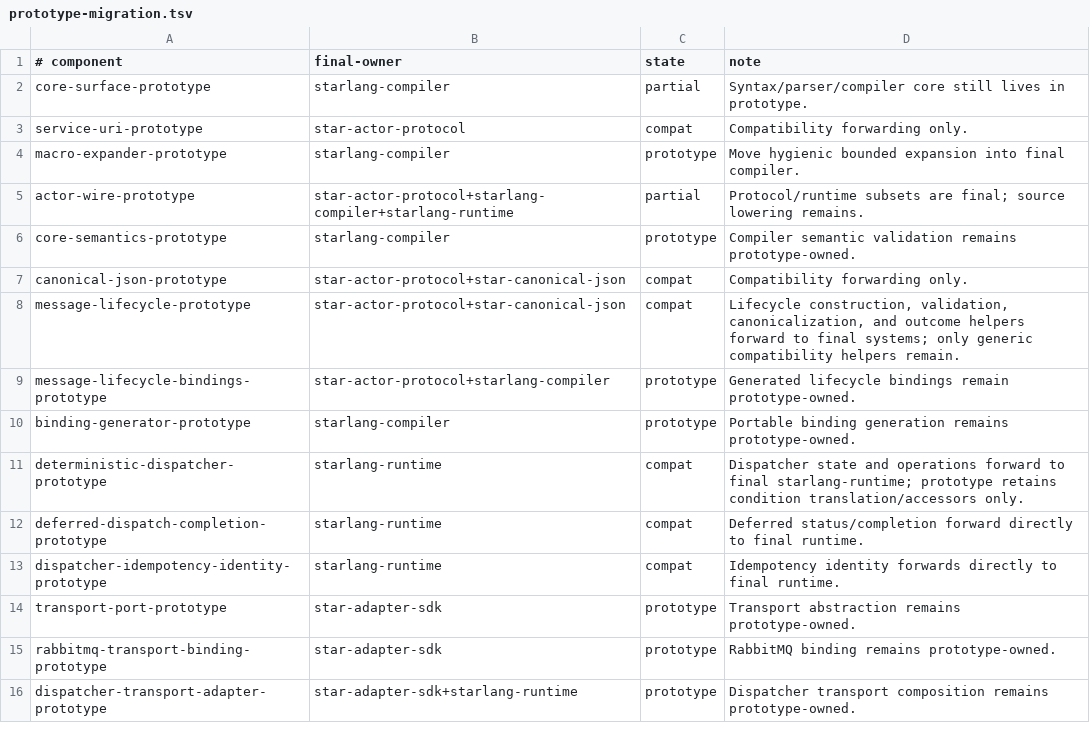
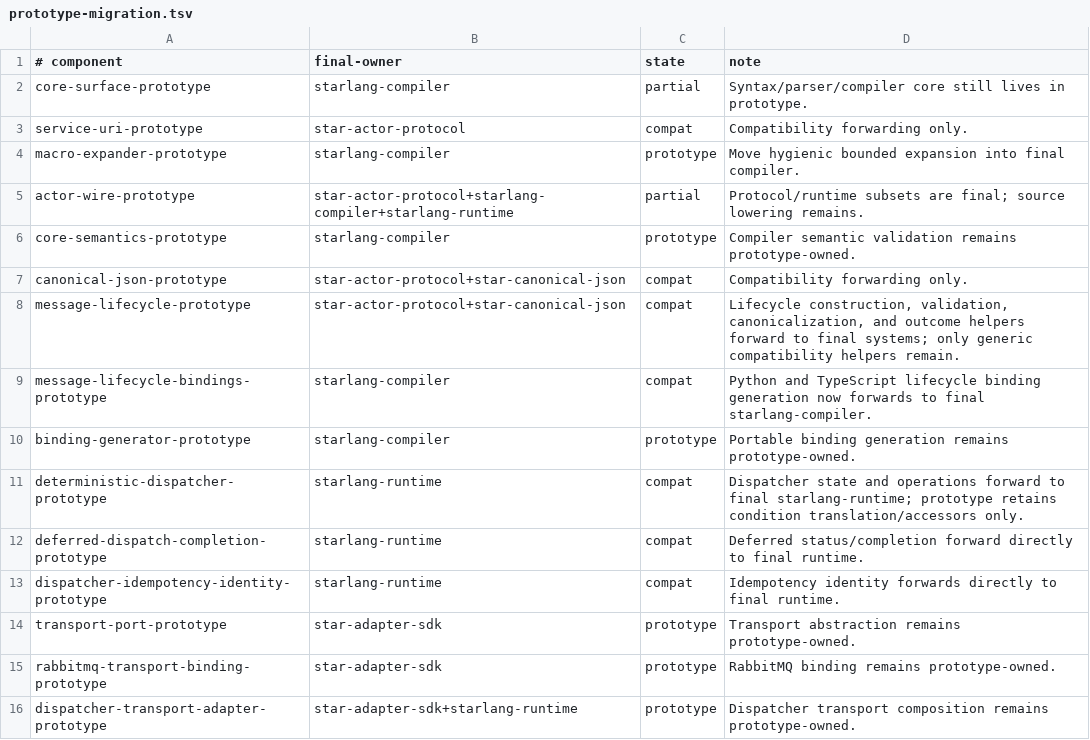
Before and after one commit to lost-rob0t/star-lang, a TSV file: ci/prototype-migration.tsv, drawn as a sheet; only a part is shown.

Commit message:
audit: mark lifecycle bindings final-owned

```diff
--- a/ci/prototype-migration.tsv
+++ b/ci/prototype-migration.tsv
@@ -8,3 +8,3 @@ canonical-json-prototype	star-actor-protocol+star-canonical-json	compat	Compatib
 message-lifecycle-prototype	star-actor-protocol+star-canonical-json	compat	Lifecycle construction, validation, canonicalization, and outcome helpers forward to final systems; only generic compatibility helpers remain.
-message-lifecycle-bindings-prototype	star-actor-protocol+starlang-compiler	prototype	Generated lifecycle bindings remain prototype-owned.
+message-lifecycle-bindings-prototype	starlang-compiler	compat	Python and TypeScript lifecycle binding generation now forwards to final starlang-compiler.
 binding-generator-prototype	starlang-compiler	prototype	Portable binding generation remains prototype-owned.
```
